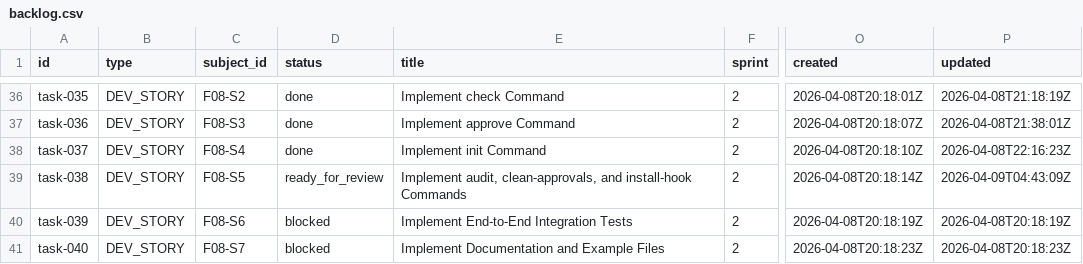
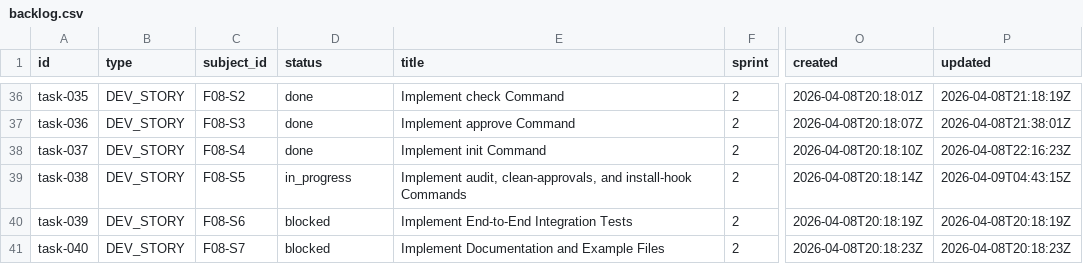
Before and after one commit to tayyabt/trustlock, a CSV file: tasks/backlog.csv, drawn as a sheet; only a part is shown, gaps mark what is left out; the diff names each change by its address in the sheet, - before the commit and + after, or states it on an @@ line.

Commit message:
task-038: record control-plane updates

```diff
--- a/tasks/backlog.csv
+++ b/tasks/backlog.csv
-D39 (status): ready_for_review
+D39 (status): in_progress
-P39 (updated): 2026-04-09T04:43:09Z
+P39 (updated): 2026-04-09T04:43:15Z
```
